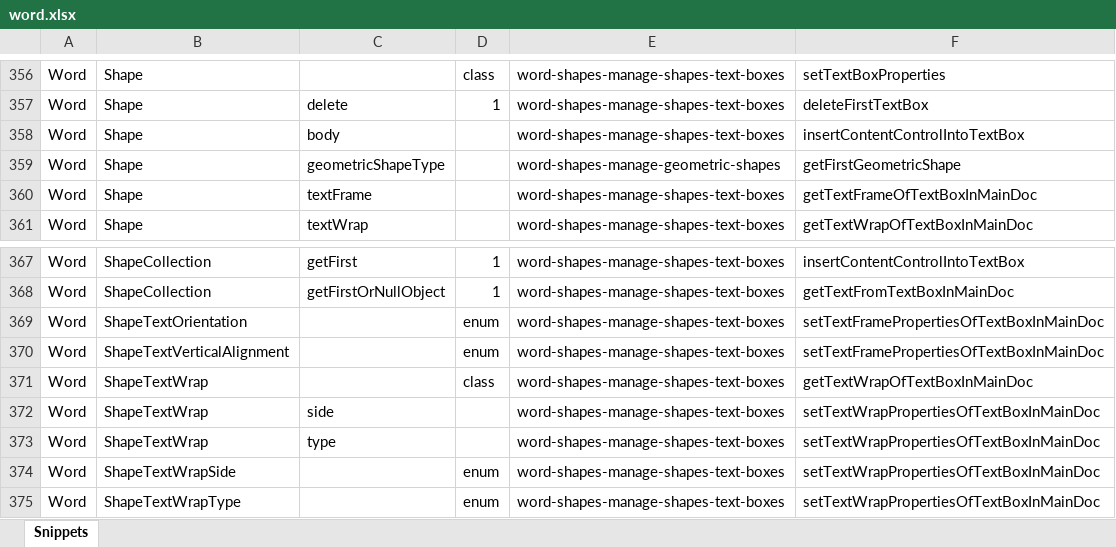
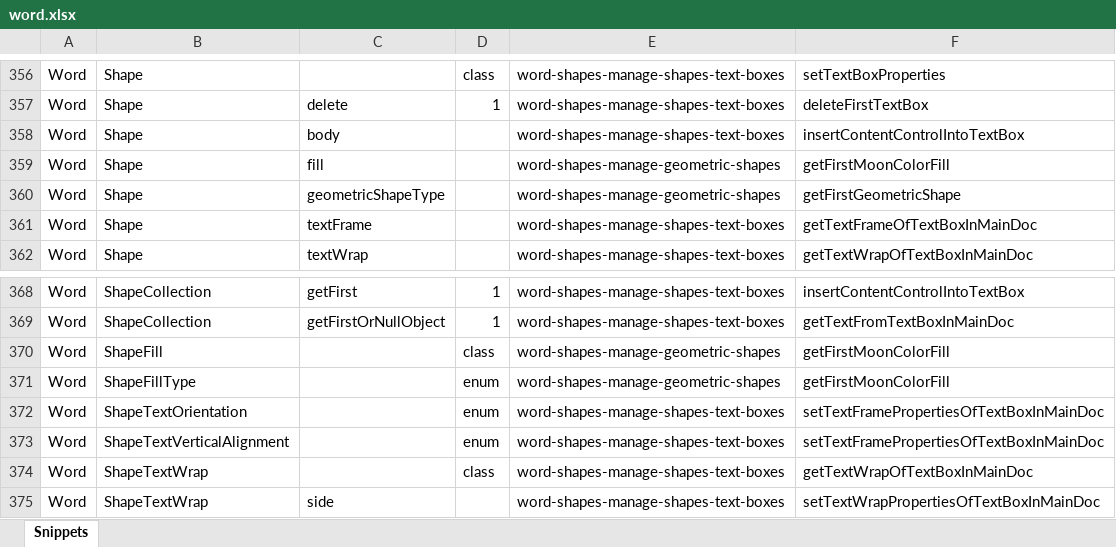
Before and after one commit to OfficeDev/office-js-snippets, an Excel workbook: snippet-extractor-metadata/word.xlsx, sheet Snippets, drawn as a sheet; only a part is shown, gaps mark what is left out; the shorter side is filled out with more unchanged rows; values as stored, in another font and other column widths than the file's, no borders; table styles not drawn; the diff names each change by its address in the sheet, - before the commit and + after, or states it on an @@ line.

Commit message:
[Word] (ShapeFill) Add snippet (#1021)
* [Word] (ShapeFill) Add snippet

* Fix typo

```diff
--- a/snippet-extractor-metadata/word.xlsx (sheet Snippets)
+++ b/snippet-extractor-metadata/word.xlsx (sheet Snippets)
+row 359: Word | Shape | fill |  | word-shapes-manage-geometric-shapes | getFirstMoonColorFill
+row 370: Word | ShapeFill |  | class | word-shapes-manage-geometric-shapes | getFirstMoonColorFill
+row 371: Word | ShapeFillType |  | enum | word-shapes-manage-geometric-shapes | getFirstMoonColorFill
```
Also changed, not shown: 2 other files.
